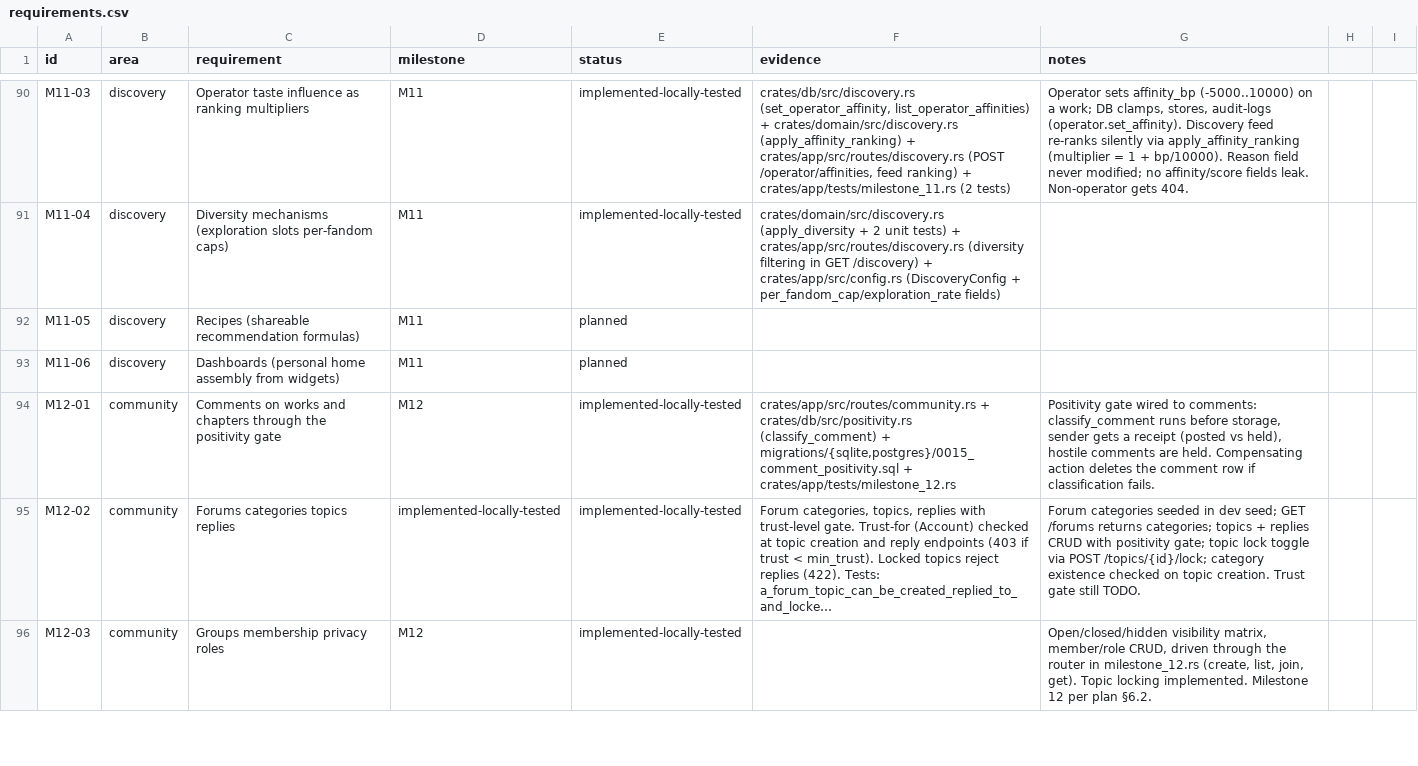
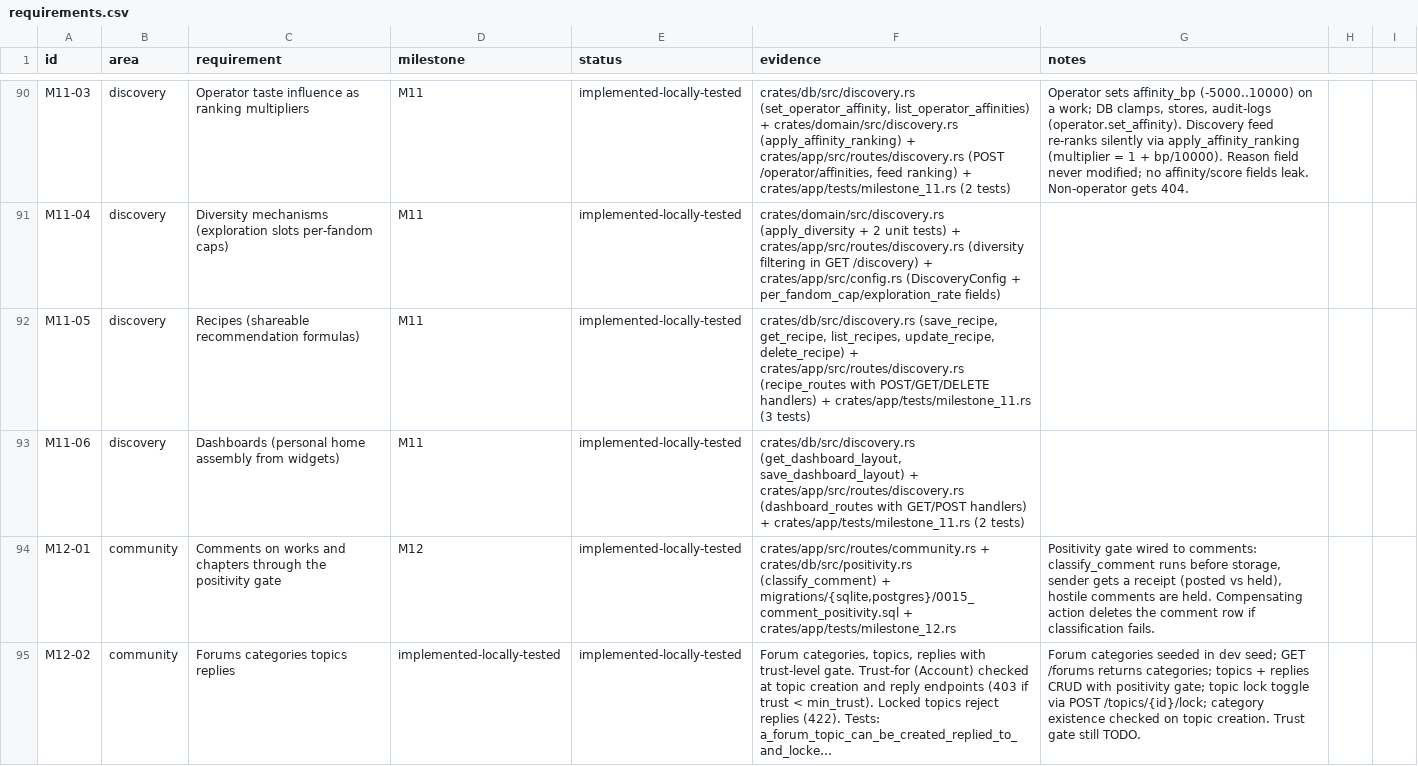
Before and after one commit to 8ullyMaguire/lorehaven, a CSV file: docs/requirements.csv, drawn as a sheet; only a part is shown, gaps mark what is left out; the shorter side is filled out with more unchanged rows; long unchanged cells end in ….

Commit message:
feat(m11-05/06): implement recipes + dashboards with privacy enforcement
- crates/db/src/discovery.rs: save_recipe, get_recipe (public/owner-only),
  list_recipes, update_recipe (owner-only), delete_recipe (owner-only),
  get_dashboard_layout, save_dashboard_layout
- crates/app/src/routes/discovery.rs: recipe_routes (CRUD),
  dashboard_routes (GET/POST), create_recipe + get_recipe_route +
  update_recipe_route + delete_recipe_route + list_recipes_route +
  get_dashboard + save_dashboard handlers
- crates/app/tests/milestone_11.rs: 5 integration tests (recipe CRUD,
  private recipe inaccessible to others, public recipe visible,
  dashboard save/retrieve, unknown widget IDs don't error)
- docs/requirements.csv: M11-05, M11-06 marked implemented-locally-tested

```diff
--- a/docs/requirements.csv
+++ b/docs/requirements.csv
@@ -91,4 +91,4 @@ M11-03,discovery,Operator taste influence as ranking multipliers,M11,implemented
 M11-04,discovery,Diversity mechanisms (exploration slots per-fandom caps),M11,implemented-locally-tested,"crates/domain/src/discovery.rs (apply_diversity + 2 unit tests) + crates/app/src/routes/discovery.rs (diversity filtering in GET /discovery) + crates/app/src/config.rs (DiscoveryConfig + per_fandom_cap/exploration_rate fields)",,
-M11-05,discovery,Recipes (shareable recommendation formulas),M11,planned,,
-M11-06,discovery,Dashboards (personal home assembly from widgets),M11,planned,,
+M11-05,discovery,Recipes (shareable recommendation formulas),M11,implemented-locally-tested,"crates/db/src/discovery.rs (save_recipe, get_recipe, list_recipes, update_recipe, delete_recipe) + crates/app/src/routes/discovery.rs (recipe_routes with POST/GET/DELETE handlers) + crates/app/tests/milestone_11.rs (3 tests)",
+M11-06,discovery,Dashboards (personal home assembly from widgets),M11,implemented-locally-tested,"crates/db/src/discovery.rs (get_dashboard_layout, save_dashboard_layout) + crates/app/src/routes/discovery.rs (dashboard_routes with GET/POST handlers) + crates/app/tests/milestone_11.rs (2 tests)",
 M12-01,community,Comments on works and chapters through the positivity gate,M12,implemented-locally-tested,"crates/app/src/routes/community.rs + crates/db/src/positivity.rs (classify_comment) + migrations/{sqlite,postgres}/0015_comment_positivity.sql + crates/app/tests/milestone_12.rs","Positivity gate wired to comments: classify_comment runs before storage, sender gets a receipt (posted vs held), hostile comments are held. Compensating action deletes the comment row if classification fails."
```
Also changed, not shown: 3 other files.
